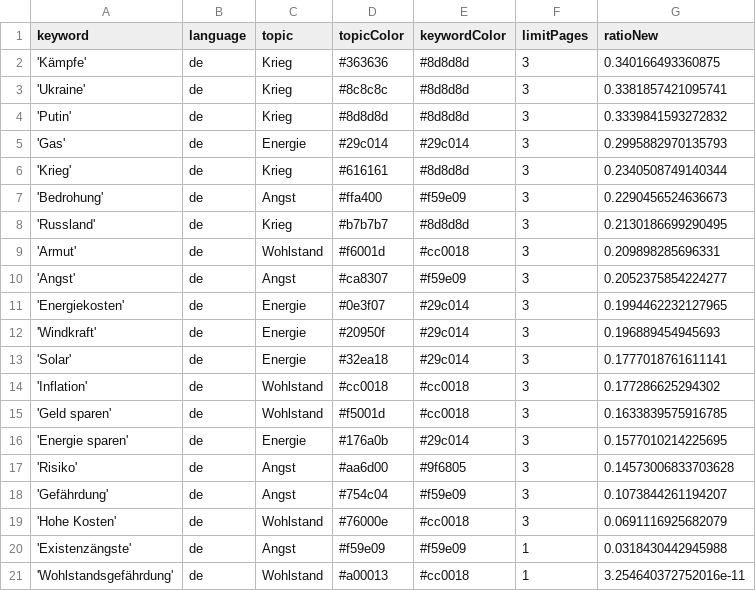
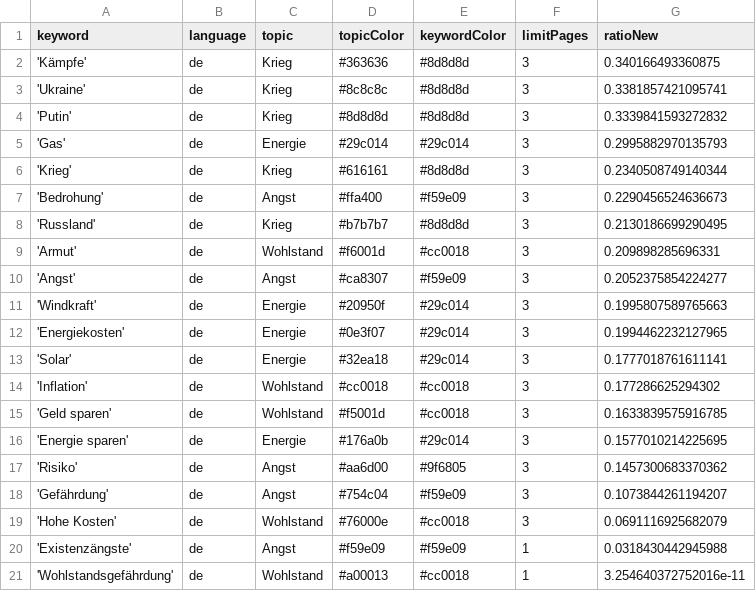
Before and after one commit to tg-news/winterIsComing2, a CSV file: keywords.csv, drawn as a sheet.

```diff
--- a/keywords.csv
+++ b/keywords.csv
@@ -10,4 +10,4 @@ keyword,language,topic,topicColor,keywordColor,limitPages,ratioNew
 'Angst',de,Angst,#ca8307,#f59e09,3,0.2052375854224277
+'Windkraft',de,Energie,#20950f,#29c014,3,0.1995807589765663
 'Energiekosten',de,Energie,#0e3f07,#29c014,3,0.1994462232127965
-'Windkraft',de,Energie,#20950f,#29c014,3,0.196889454945693
 'Solar',de,Energie,#32ea18,#29c014,3,0.1777018761611141
@@ -16,3 +16,3 @@ keyword,language,topic,topicColor,keywordColor,limitPages,ratioNew
 'Energie sparen',de,Energie,#176a0b,#29c014,3,0.1577010214225695
-'Risiko',de,Angst,#aa6d00,#9f6805,3,0.14573006833703628
+'Risiko',de,Angst,#aa6d00,#9f6805,3,0.1457300683370362
 'Gefährdung',de,Angst,#754c04,#f59e09,3,0.1073844261194207
```
Also changed, not shown: csv/news_2024_09.csv, 1 other file.
